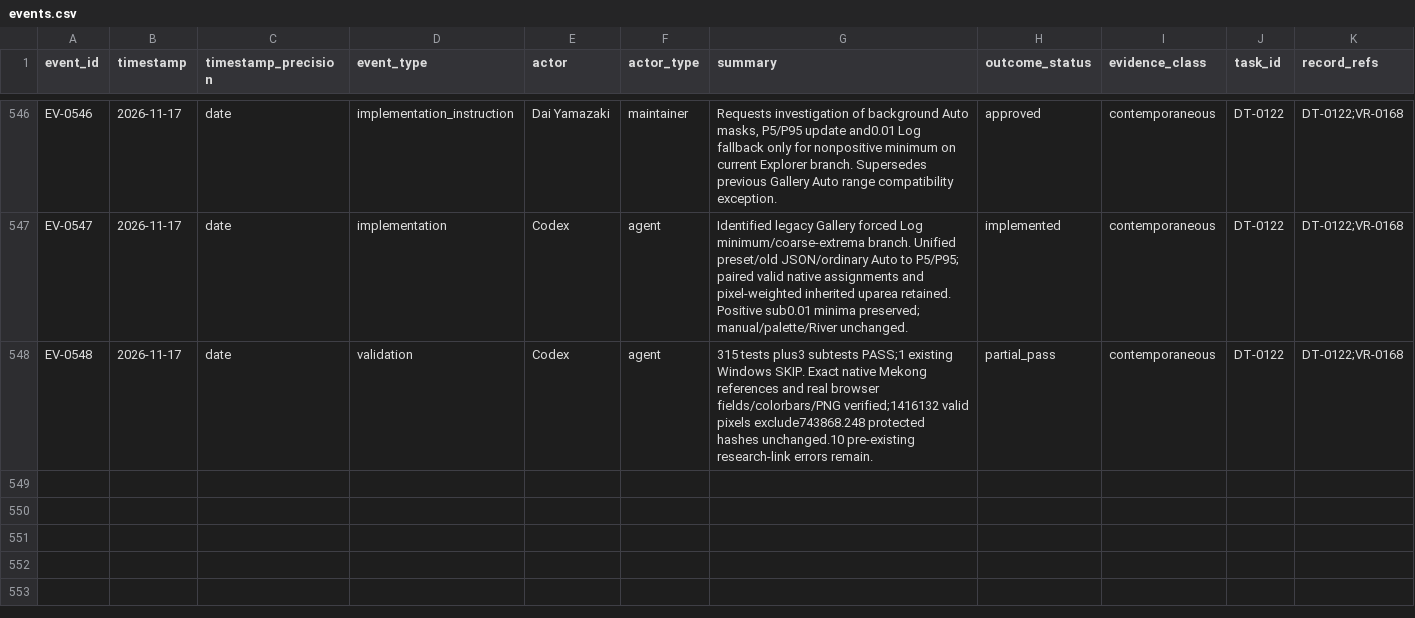
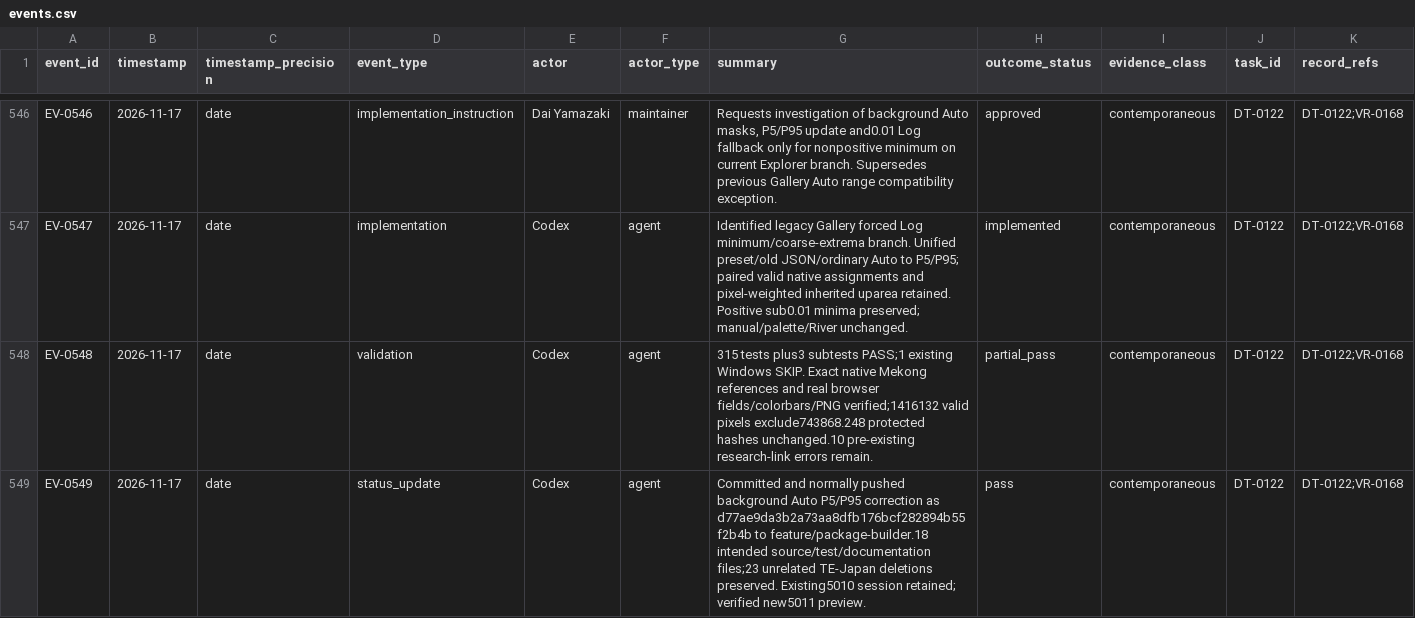
Before and after one commit to global-hydrodynamics/cmf_v5_beta, a CSV file: research/events.csv, drawn as a sheet; only a part is shown, gaps mark what is left out; rows hold the shown columns only; the diff names each change by its address in the sheet, - before the commit and + after, or states it on an @@ line.

Commit message:
Record background P5/P95 correction validation and publication

```diff
--- a/research/events.csv
+++ b/research/events.csv
+row 549: EV-0549 | 2026-11-17 | date | status_update | Codex | agent | Committed and normally pushed background Auto P5/P95 correction as d77ae9da3b2a73aa8dfb176bcf282894b55f2b4b to feature/package-builder.18 intended source/test/documentation files;23 unrelated TE-Japan deletions preserved. Existing5010 session retained; verified new5011 preview. | pass | contemporaneous | DT-0122 | DT-0122;VR-0168
```
Also changed, not shown: research/development_tasks.csv, 2 other files.
